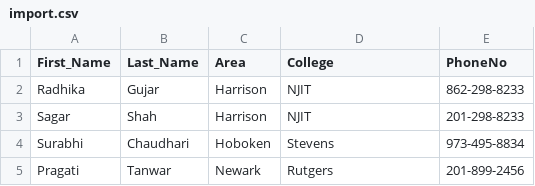
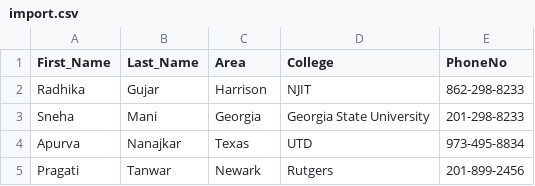
Before and after one commit to RadhikaGujar/php_is601_imp, a CSV file: public/import.csv, drawn as a sheet.

```diff
--- a/public/import.csv
+++ b/public/import.csv
@@ -2,4 +2,4 @@ First_Name,Last_Name,Area,College,PhoneNo
 Radhika,Gujar,Harrison,NJIT,862-298-8233
-Sagar,Shah,Harrison,NJIT,201-298-8233
-Surabhi,Chaudhari,Hoboken,Stevens,973-495-8834
+Sneha,Mani,Georgia,Georgia State University,201-298-8233
+Apurva,Nanajkar,Texas,UTD,973-495-8834
 Pragati,Tanwar,Newark,Rutgers,201-899-2456
```
Also changed, not shown: 1 other file.
